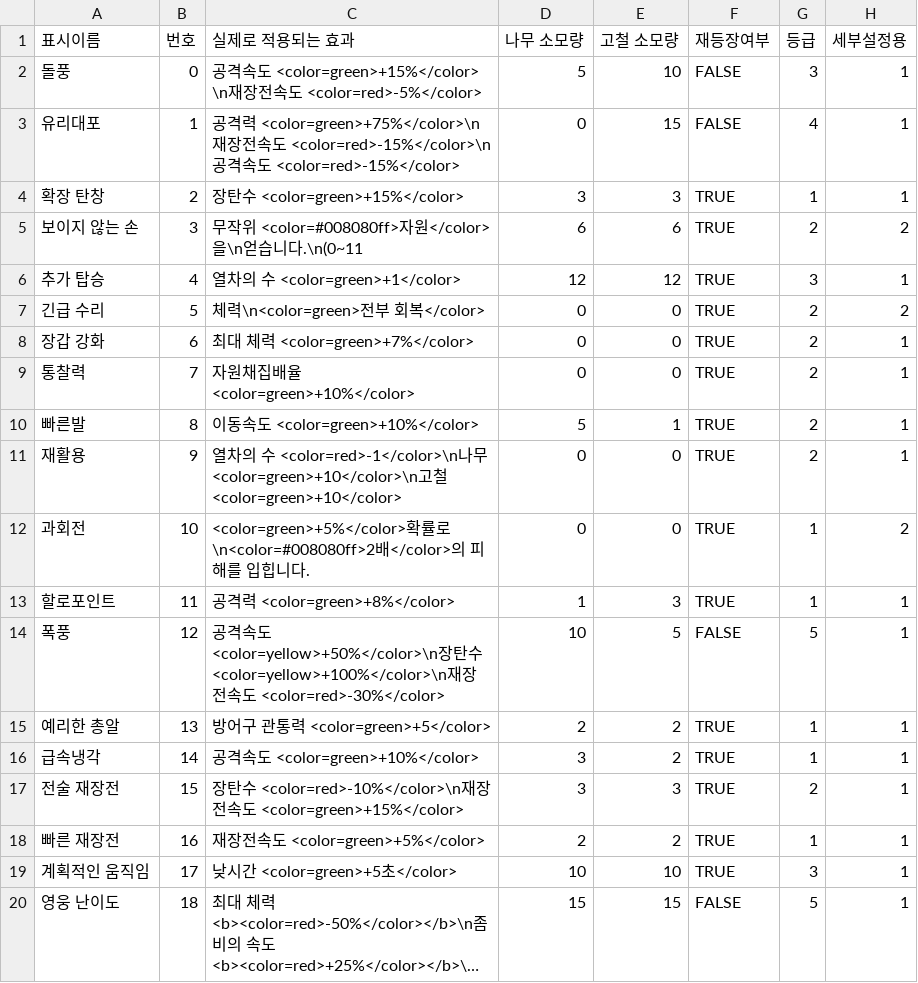
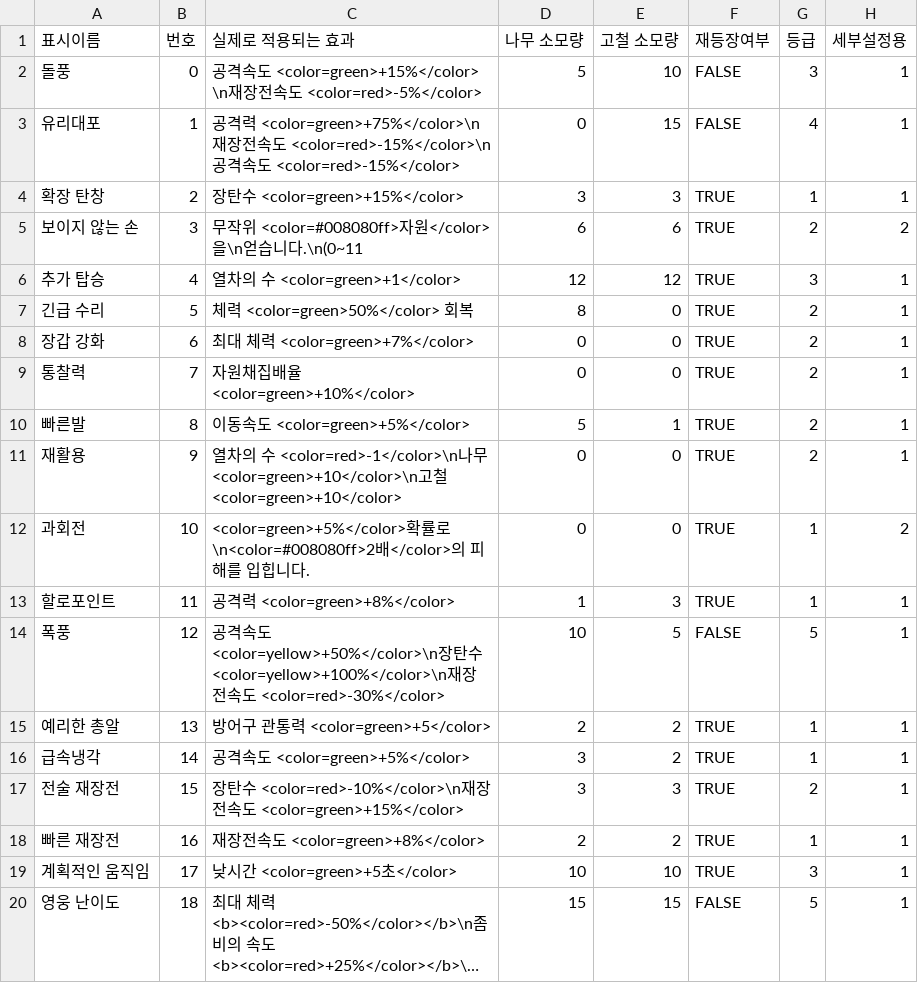
Before and after one commit to SeungminYeom/At-the-end-of-Chaos, a CSV file: At the end of Chaos/Assets/Resources/CardDef.csv, drawn as a sheet; only a part is shown; long unchanged cells end in ….

```diff
--- a/At the end of Chaos/Assets/Resources/CardDef.csv
+++ b/At the end of Chaos/Assets/Resources/CardDef.csv
@@ -6,6 +6,6 @@
 추가 탑승,4,열차의 수 <color=green>+1</color>,12,12,TRUE,3,1
-긴급 수리,5,체력\n<color=green>전부 회복</color>,0,0,TRUE,2,2
+긴급 수리,5,체력 <color=green>50%</color> 회복,8,0,TRUE,2,1
 장갑 강화,6,최대 체력 <color=green>+7%</color>,0,0,TRUE,2,1
 통찰력,7,자원채집배율 <color=green>+10%</color>,0,0,TRUE,2,1
-빠른발,8,이동속도 <color=green>+10%</color>,5,1,TRUE,2,1
+빠른발,8,이동속도 <color=green>+5%</color>,5,1,TRUE,2,1
 재활용,9,열차의 수 <color=red>-1</color>\n나무 <color=green>+10</color>\n고철 <color=green>+10</color>,0,0,TRUE,2,1
@@ -15,5 +15,5 @@
 예리한 총알,13,방어구 관통력 <color=green>+5</color>,2,2,TRUE,1,1
-급속냉각,14,공격속도 <color=green>+10%</color>,3,2,TRUE,1,1
+급속냉각,14,공격속도 <color=green>+5%</color>,3,2,TRUE,1,1
 전술 재장전,15,장탄수 <color=red>-10%</color>\n재장전속도 <color=green>+15%</color>,3,3,TRUE,2,1
-빠른 재장전,16,재장전속도 <color=green>+5%</color>,2,2,TRUE,1,1
+빠른 재장전,16,재장전속도 <color=green>+8%</color>,2,2,TRUE,1,1
 계획적인 움직임,17,낮시간 <color=green>+5초</color>,10,10,TRUE,3,1
```
Also changed, not shown: 12 other files.
